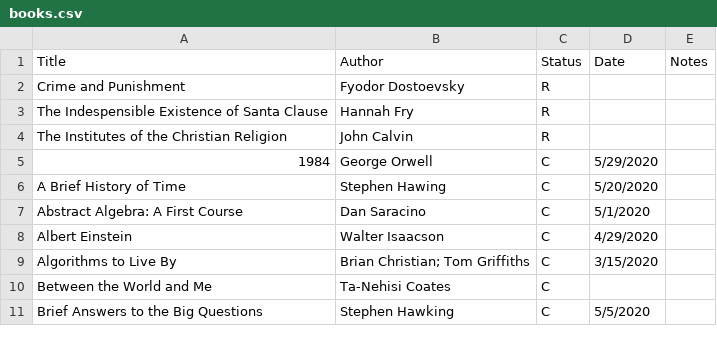
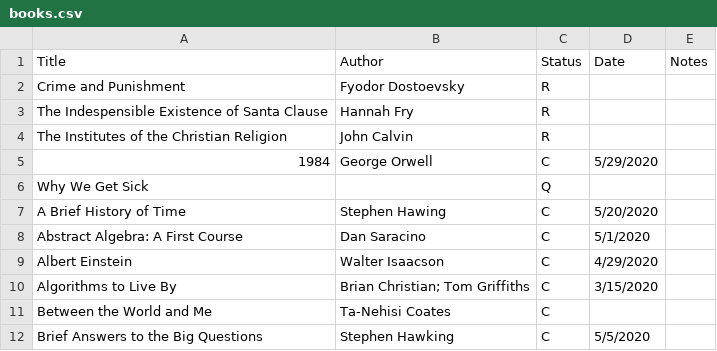
Before and after one commit to smithandrewk/old_personal_website, a CSV file: books.csv, drawn as a sheet; only a part is shown.

Commit message:
add book to queue

```diff
--- a/books.csv
+++ b/books.csv
@@ -5,2 +5,3 @@ The Institutes of the Christian Religion,John Calvin,R,,
 1984,George Orwell,C,5/29/2020,
+Why We Get Sick,,Q,,
 A Brief History of Time,Stephen Hawing,C,5/20/2020,
```
Also changed, not shown: 1 other file.
